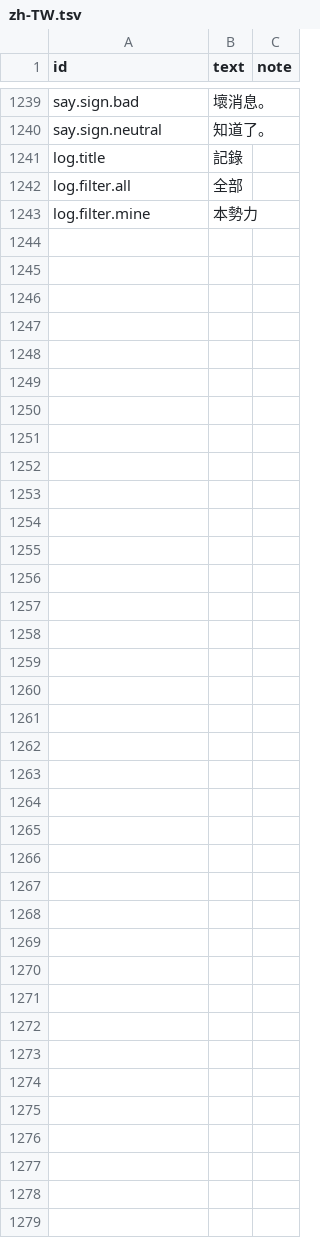
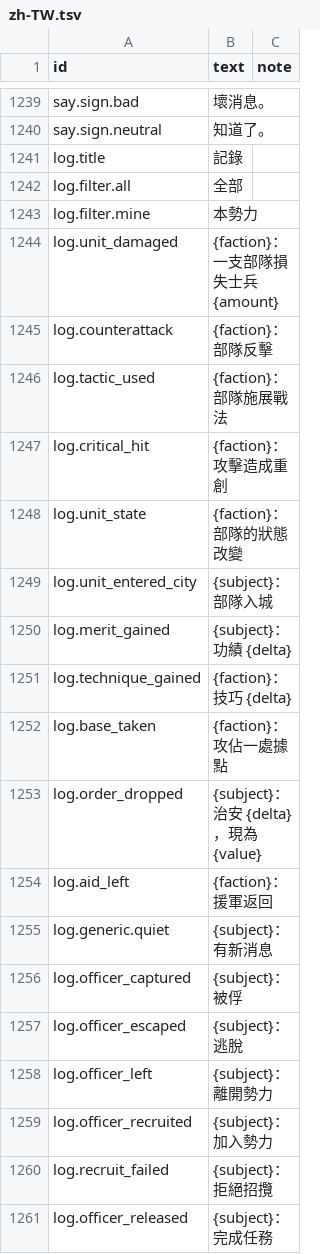
Before and after one commit to yksi7417/sanguodream, a TSV file: data/placeholder/text/zh-TW.tsv, drawn as a sheet; only a part is shown, gaps mark what is left out.

```diff
--- a/data/placeholder/text/zh-TW.tsv
+++ b/data/placeholder/text/zh-TW.tsv
@@ -1243 +1243,19 @@ log.filter.all	全部
 log.filter.mine	本勢力
+log.unit_damaged	{faction}：一支部隊損失士兵 {amount}
+log.counterattack	{faction}：部隊反擊
+log.tactic_used	{faction}：部隊施展戰法
+log.critical_hit	{faction}：攻擊造成重創
+log.unit_state	{faction}：部隊的狀態改變
+log.unit_entered_city	{subject}：部隊入城
+log.merit_gained	{subject}：功績 {delta}
+log.technique_gained	{faction}：技巧 {delta}
+log.base_taken	{faction}：攻佔一處據點
+log.order_dropped	{subject}：治安 {delta}，現為 {value}
+log.aid_left	{faction}：援軍返回
+log.generic.quiet	{subject}：有新消息
+log.officer_captured	{subject}：被俘
+log.officer_escaped	{subject}：逃脫
+log.officer_left	{subject}：離開勢力
+log.officer_recruited	{subject}：加入勢力
+log.recruit_failed	{subject}：拒絕招攬
+log.officer_released	{subject}：完成任務
```
Also changed, not shown: data/placeholder/event_tones.tsv, data/placeholder/text/en.tsv, 8 other files.
